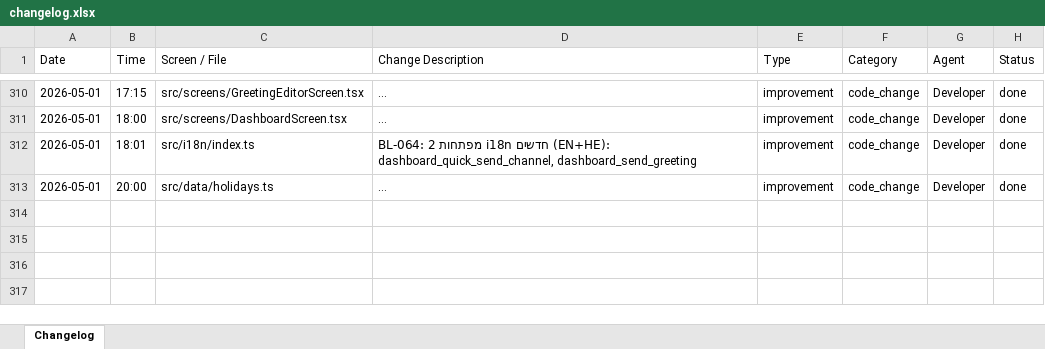
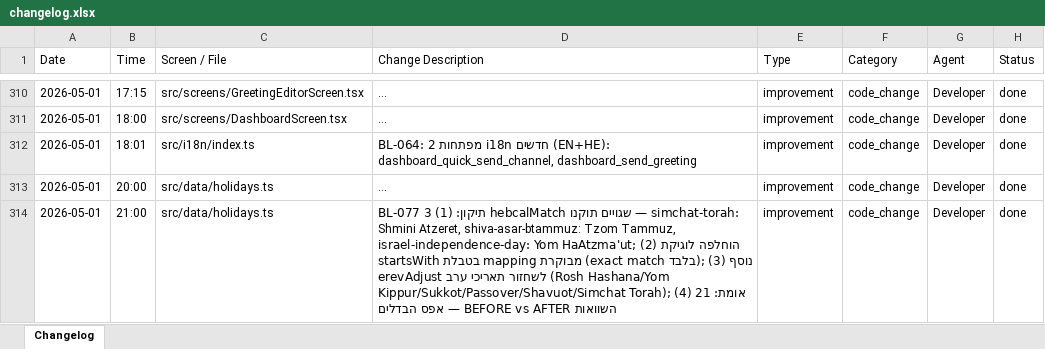
Before and after one commit to GuyIts29/nevermiss, an Excel workbook: changelog.xlsx, sheet Changelog, drawn as a sheet; only a part is shown, gaps mark what is left out; long unchanged cells end in …; values as stored, in another font and other column widths than the file's, no borders; the diff names each change by its address in the sheet, - before the commit and + after, or states it on an @@ line.

```diff
--- a/changelog.xlsx (sheet Changelog)
+++ b/changelog.xlsx (sheet Changelog)
+row 314: 2026-05-01 | 21:00 | src/data/holidays.ts | BL-077 תיקון: (1) 3 hebcalMatch שגויים תוקנו — simchat-torah: Shmini Atzeret, shiva-asar-btammuz: Tzom Tammuz, israel-independence-day: Yom HaAtzma'ut; (2) הוחלפה לוגיקת startsWith בטבלת mapping מבוקרת (exact match בלבד); (3) נוסף erevAdjust לשחזור תאריכי ערב (Rosh Hashana/Yom Kippur/Sukkot/Passover/Shavuot/Simchat Torah); (4) אומת: 21 השוואות BEFORE vs AFTER — אפס הבדלים | improvement | code_change | Developer | done
```
Also changed, not shown: 2 other files.
